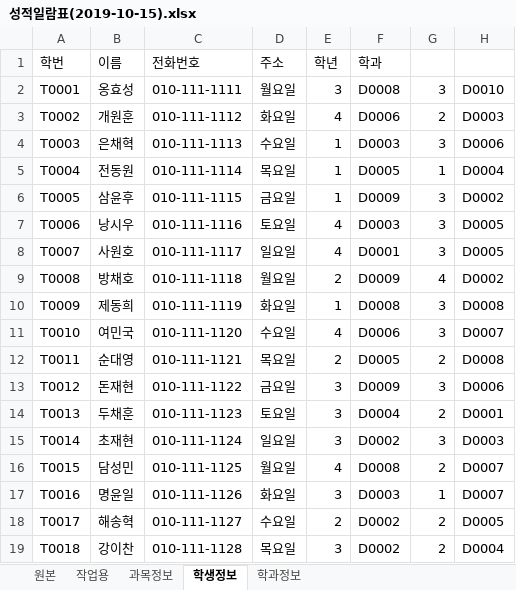
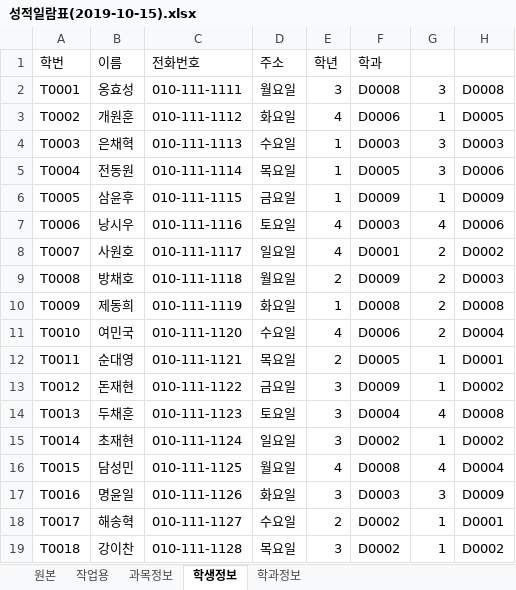
Before and after one commit to hyerinyuu/Oracle, an Excel workbook: 참고자료/성적일람표(2019-10-15).xlsx, sheet 학생정보, drawn as a sheet; only a part is shown; values as stored, in another font and other column widths than the file's, no borders; the diff covers the shown part only; the diff names each change by its address in the sheet, - before the commit and + after, or states it on an @@ line.

```diff
--- a/참고자료/성적일람표(2019-10-15).xlsx (sheet 학생정보)
+++ b/참고자료/성적일람표(2019-10-15).xlsx (sheet 학생정보)
-H2: D0010
+H2: D0008
-G3: 2
+G3: 1
-H3: D0003
+H3: D0005
-H4: D0006
+H4: D0003
-G5: 1
+G5: 3
-H5: D0004
+H5: D0006
-G6: 3
+G6: 1
-H6: D0002
+H6: D0009
-G7: 3
+G7: 4
-H7: D0005
+H7: D0006
-G8: 3
+G8: 2
-H8: D0005
+H8: D0002
-G9: 4
+G9: 2
-H9: D0002
+H9: D0003
-G10:G11: 3
+G10:G11: 2
-H11: D0007
+H11: D0004
-G12: 2
+G12: 1
-H12: D0008
+H12: D0001
-G13: 3
+G13: 1
-H13: D0006
+H13: D0002
-G14: 2
+G14: 4
-H14: D0001
+H14: D0008
-G15: 3
+G15: 1
-H15: D0003
+H15: D0002
-G16: 2
+G16: 4
-H16: D0007
+H16: D0004
-G17: 1
+G17: 3
-H17: D0007
+H17: D0009
-G18:G19: 2
+G18:G19: 1
-H18: D0005
+H18: D0001
-H19: D0004
+H19: D0002
```
Also changed, not shown: 131 edited cells elsewhere in this sheet, 참고자료/학생정보(2019-10-10).xlsx, 8 other files.
